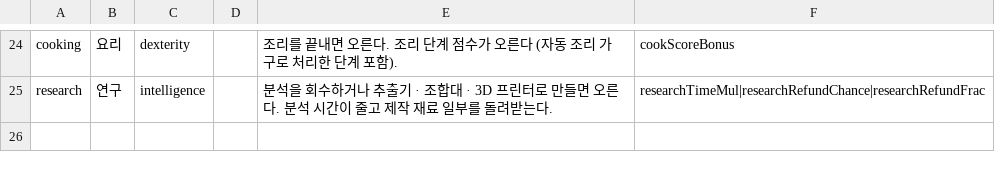
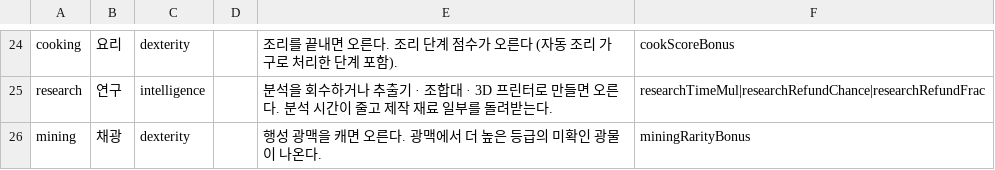
Before and after one commit to toniqat/Scavanger, a CSV file: data/skills.csv, drawn as a sheet; only a part is shown, gaps mark what is left out; the diff names each change by its address in the sheet, - before the commit and + after, or states it on an @@ line.

```diff
--- a/data/skills.csv
+++ b/data/skills.csv
+row 26: mining | 채광 | dexterity |  | 행성 광맥을 캐면 오른다. 광맥에서 더 높은 등급의 미확인 광물이 나온다. | miningRarityBonus
```
Also changed, not shown: data/library_series.csv, data/tables.csv, 11 other files.
